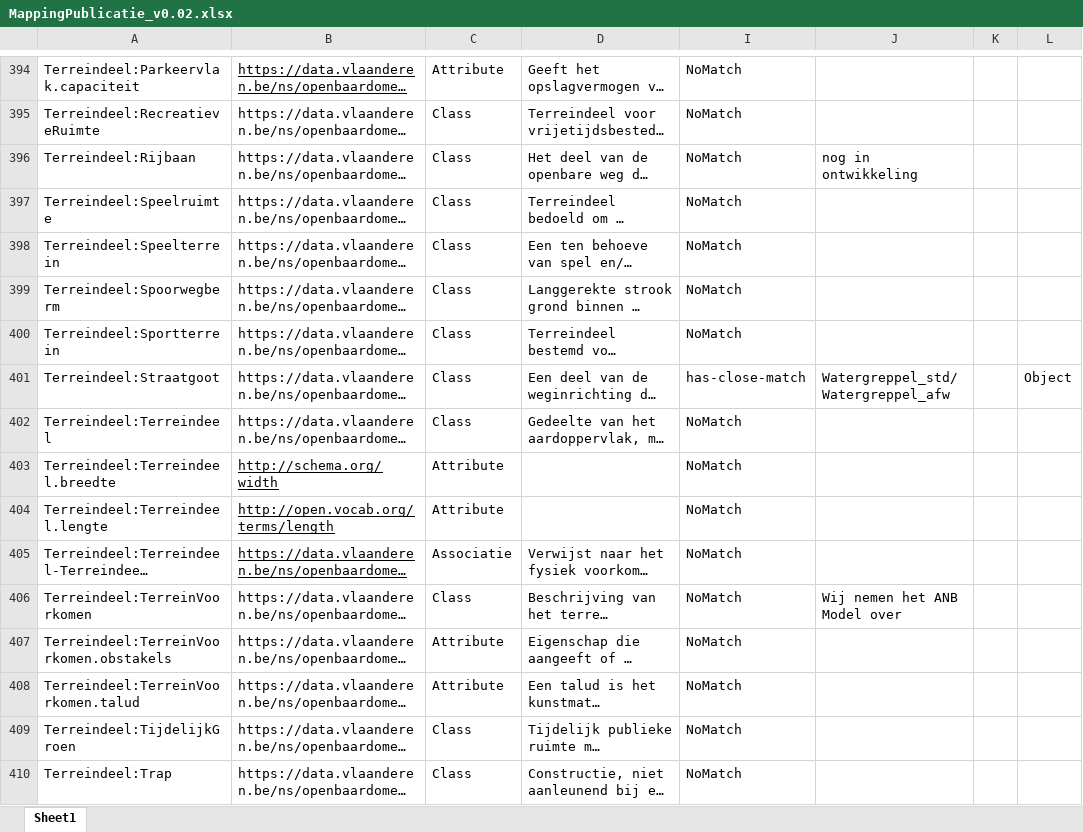
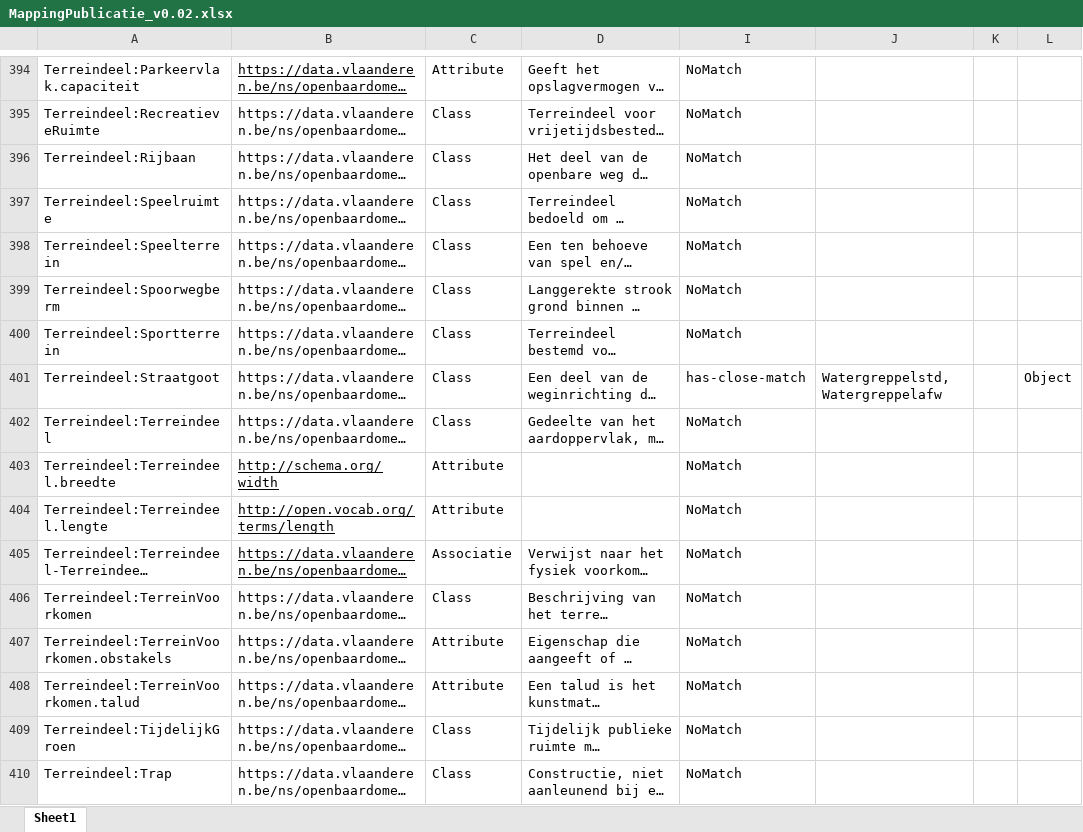
Before and after one commit to Informatievlaanderen/Data.Vlaanderen.be, an Excel workbook: site-skeleton/cms/openbaardomein/MappingPublicatie_v0.02.xlsx, sheet Sheet1, drawn as a sheet; only a part is shown, gaps mark what is left out; long unchanged cells end in …; values as stored, in another font and other column widths than the file's, no borders; the diff covers the shown part only; the diff names each change by its address in the sheet, - before the commit and + after, or states it on an @@ line.

Commit message:
Updated MappingPublicatie sheet

```diff
--- a/site-skeleton/cms/openbaardomein/MappingPublicatie_v0.02.xlsx (sheet Sheet1)
+++ b/site-skeleton/cms/openbaardomein/MappingPublicatie_v0.02.xlsx (sheet Sheet1)
-J396: nog in ontwikkeling
+J396: (empty)
-J401: Watergreppel_std/Watergreppel_afw
+J401: Watergreppelstd,Watergreppelafw
-J406: Wij nemen het ANB Model over
+J406: (empty)
```
Also changed, not shown: 397 edited cells and cell formats elsewhere in this sheet.
